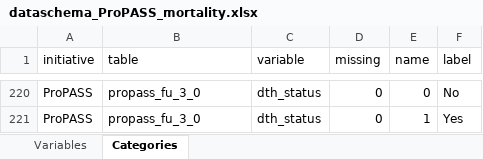
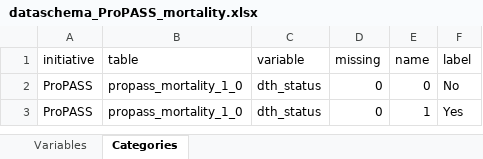
Before and after one commit to maelstrom-research/harmonization_ProPASS, an Excel workbook: mortality/dataschema_ProPASS_mortality.xlsx, sheet Categories, drawn as a sheet; only a part is shown, gaps mark what is left out; values as stored, in another font and other column widths than the file's, no borders; addresses are those after the commit; the diff covers the shown part only; the diff names each change by its address in the sheet, - before the commit and + after, or states it on an @@ line.

Commit message:
Fix Categories

```diff
--- a/mortality/dataschema_ProPASS_mortality.xlsx (sheet Categories)
+++ b/mortality/dataschema_ProPASS_mortality.xlsx (sheet Categories)
-B2:B3 (table): propass_fu_3_0
+B2:B3 (table): propass_mortality_1_0
```
Also changed, not shown: 218 removed rows elsewhere in this sheet.
